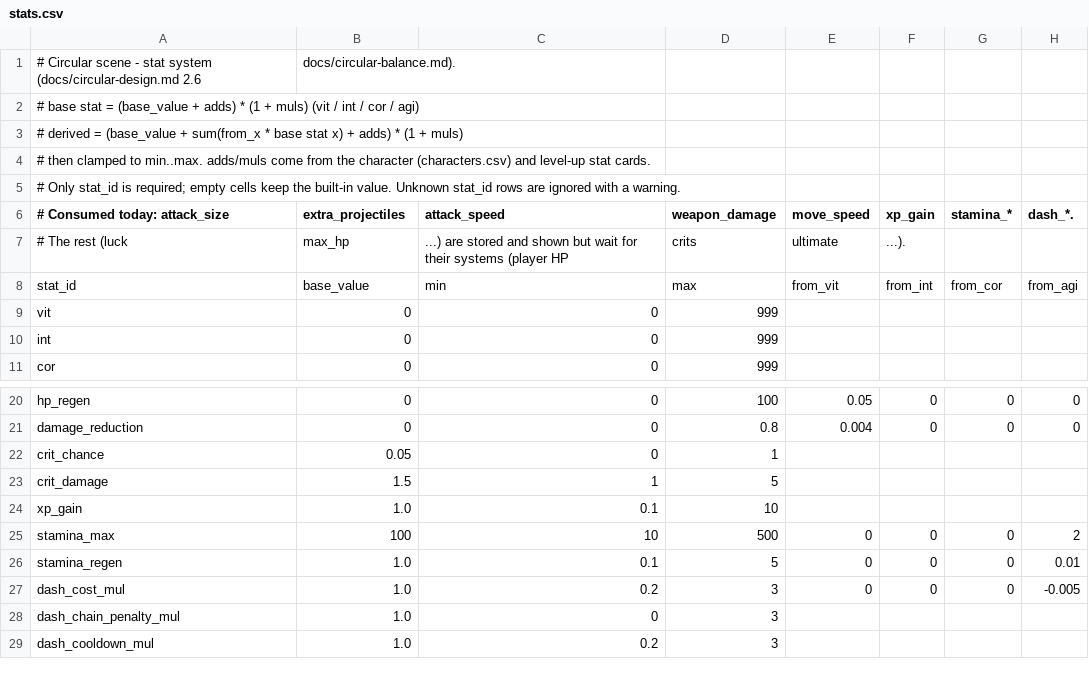
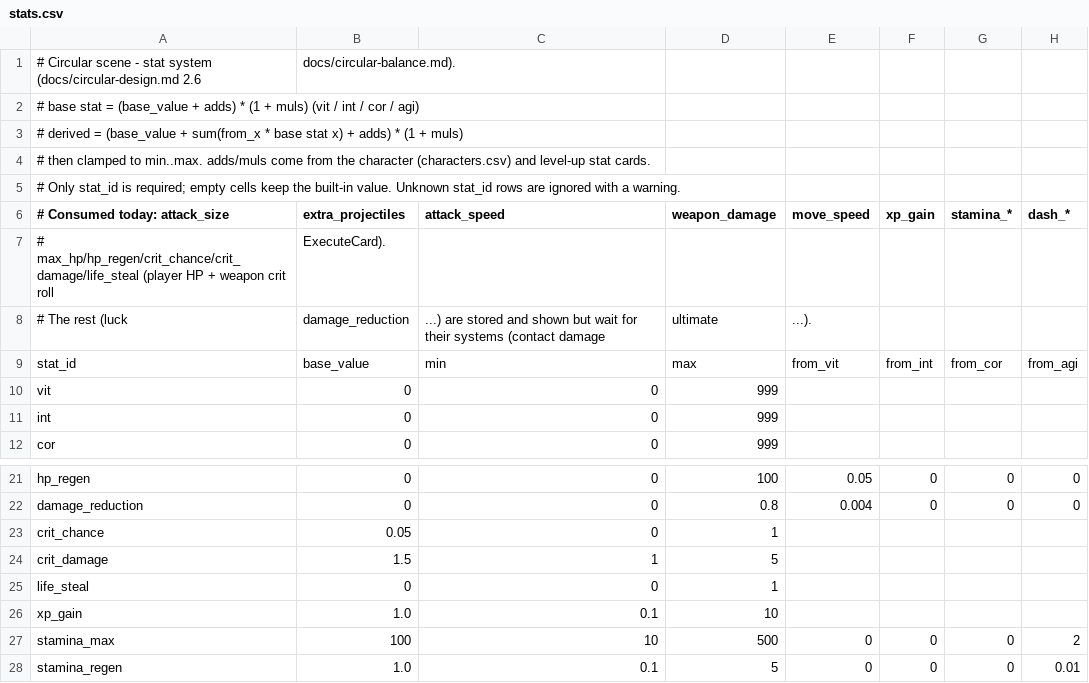
Before and after one commit to Seung-Hyun-211/AI_Lo_Engine_Man_Dul_Gi, a CSV file: assets/data/circular/stats.csv, drawn as a sheet; only a part is shown, gaps mark what is left out; the shorter side is filled out with more unchanged rows.

```diff
--- a/assets/data/circular/stats.csv
+++ b/assets/data/circular/stats.csv
@@ -5,4 +5,5 @@
 # Only stat_id is required; empty cells keep the built-in value. Unknown stat_id rows are ignored with a warning.
-# Consumed today: attack_size, extra_projectiles, attack_speed, weapon_damage, move_speed, xp_gain, stamina_*, dash_*.
-# The rest (luck, max_hp, ...) are stored and shown but wait for their systems (player HP, crits, ultimate, ...).
+# Consumed today: attack_size, extra_projectiles, attack_speed, weapon_damage, move_speed, xp_gain, stamina_*, dash_*,
+# max_hp/hp_regen/crit_chance/crit_damage/life_steal (player HP + weapon crit roll, ExecuteCard).
+# The rest (luck, damage_reduction, ...) are stored and shown but wait for their systems (contact damage, ultimate, ...).
 stat_id,base_value,min,max,from_vit,from_int,from_cor,from_agi
@@ -23,2 +24,3 @@ crit_chance,0.05,0,1,,,,
 crit_damage,1.5,1,5,,,,
+life_steal,0,0,1,,,,
 xp_gain,1.0,0.1,10,,,,
```
Also changed, not shown: assets/data/circular/characters.csv, 36 other files.
